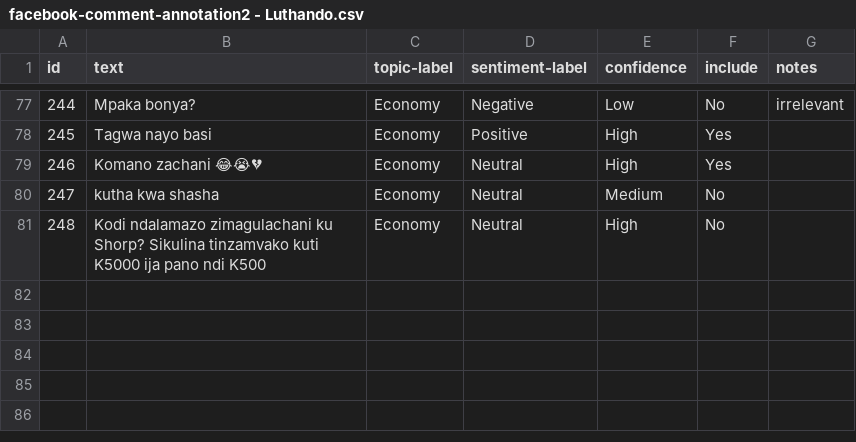
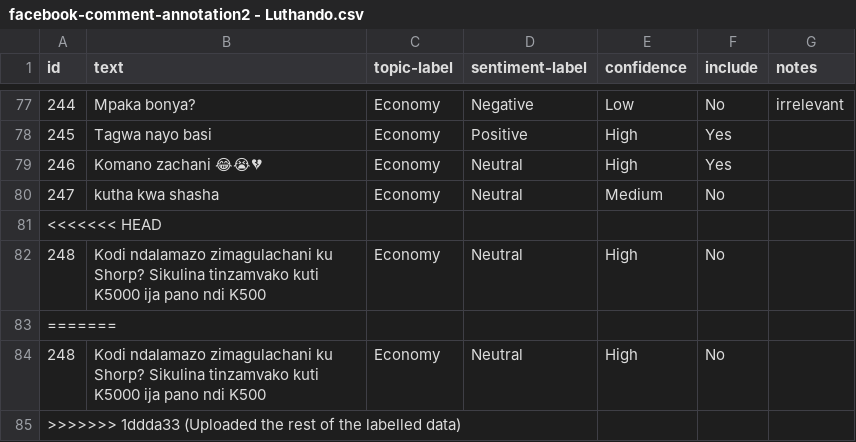
Before and after one commit to Viwaz/Sentiment_Analysis, a CSV file: data/raw/facebook-comment-annotation2 - Luthando.csv, drawn as a sheet; only a part is shown, gaps mark what is left out; the diff names each change by its address in the sheet, - before the commit and + after, or states it on an @@ line.

```diff
--- a/data/raw/facebook-comment-annotation2 - Luthando.csv
+++ b/data/raw/facebook-comment-annotation2 - Luthando.csv
+row 81: <<<<<<< HEAD
+row 83: =======
+row 84: 248 | Kodi ndalamazo zimagulachani ku Shorp? Sikulina tinzamvako kuti K5000 ija pano ndi K500 | Economy | Neutral | High | No
+row 85: >>>>>>> 1ddda33 (Uploaded the rest of the labelled data)
```
Also changed, not shown: data/raw/Facebook_comments - viwo.csv, data/raw/facebook-comment-annotation2 - Fitina.csv, 11 other files.
